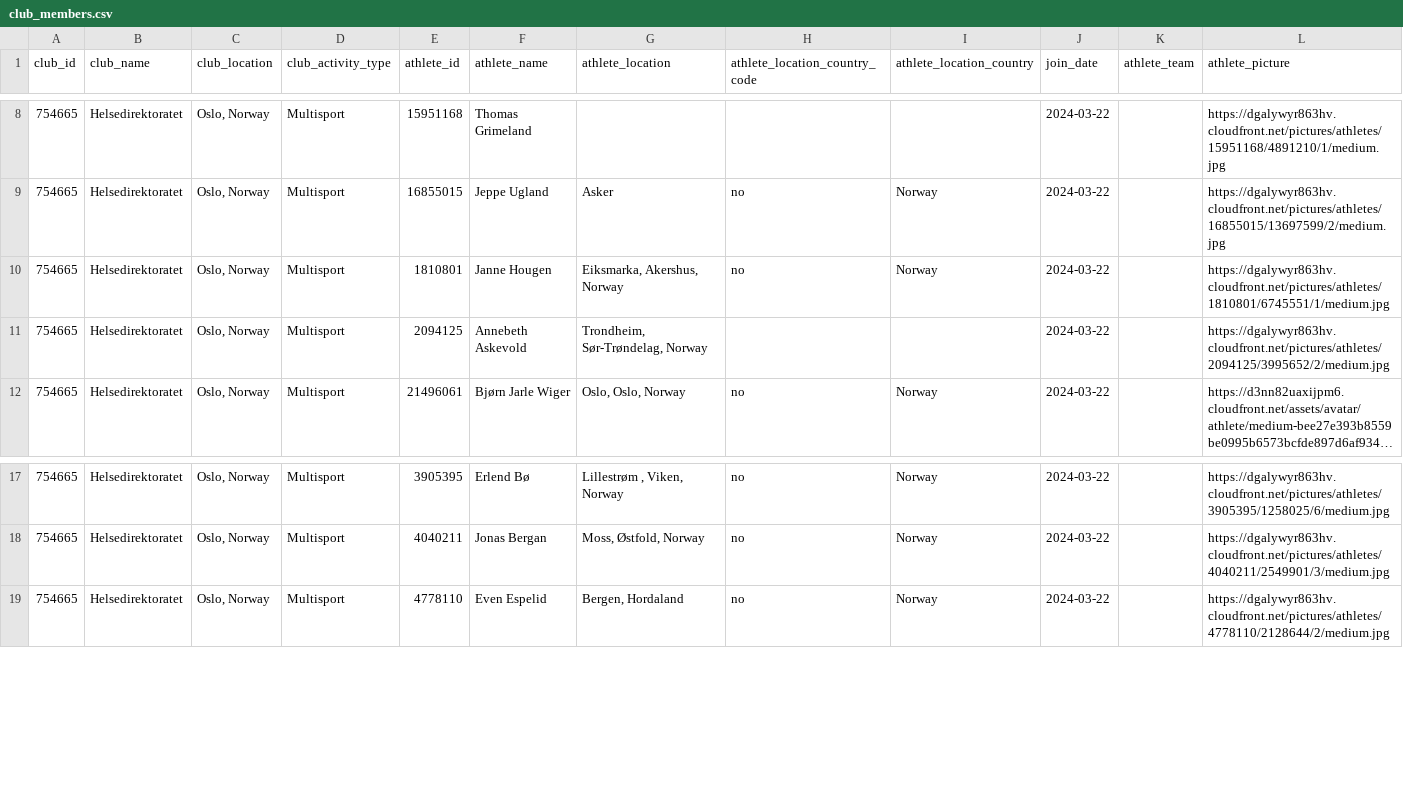
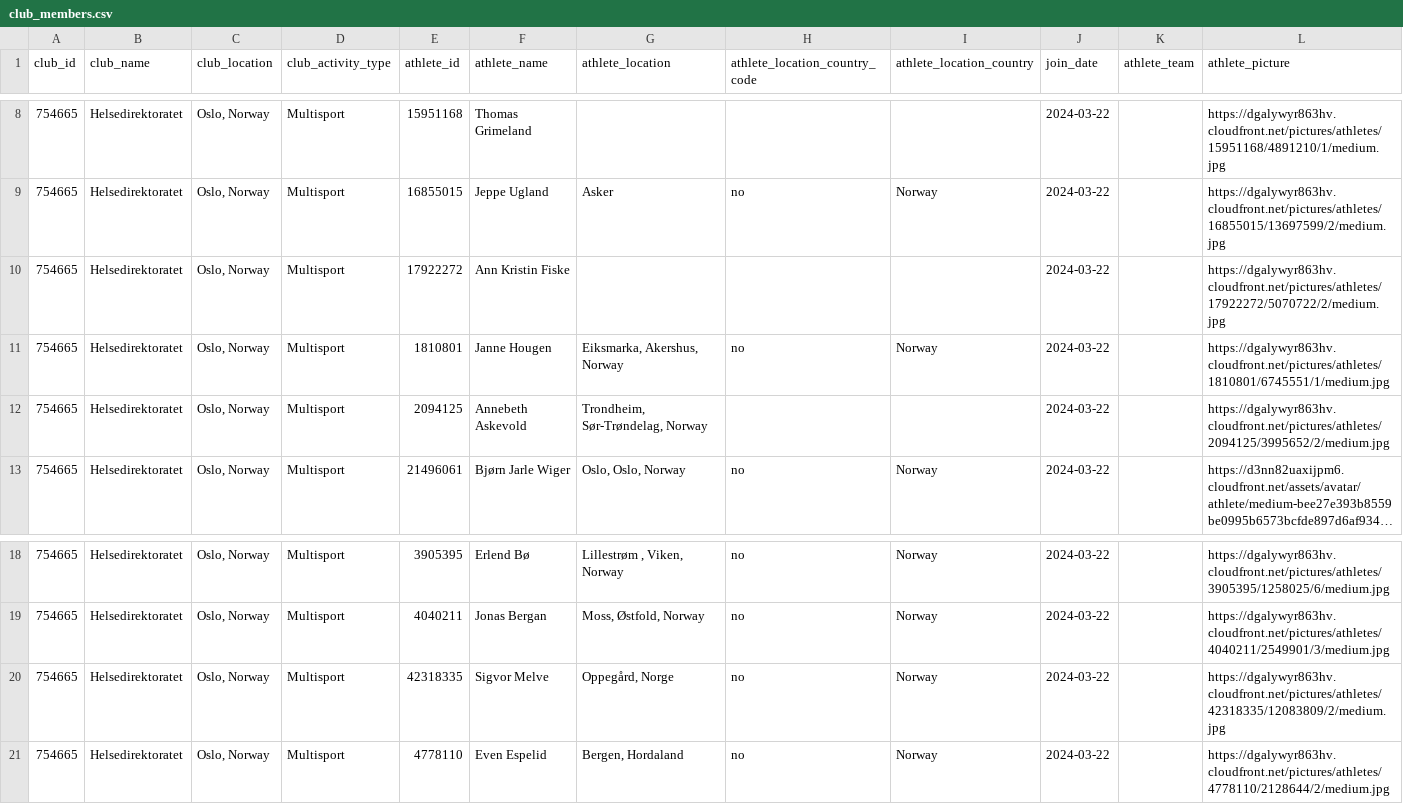
Before and after one commit to hdir/strava-club, a CSV file: data/skrap/club_members.csv, drawn as a sheet; only a part is shown, gaps mark what is left out; long unchanged cells end in …; the diff names each change by its address in the sheet, - before the commit and + after, or states it on an @@ line.

```diff
--- a/data/skrap/club_members.csv
+++ b/data/skrap/club_members.csv
+row 10: 754665 | Helsedirektoratet | Oslo, Norway | Multisport | 17922272 | Ann Kristin Fiske |  |  |  | 2024-03-22 |  | https://dgalywyr863hv.cloudfront.net/pictures/athletes/17922272/5070722/2/medium.jpg
+row 20: 754665 | Helsedirektoratet | Oslo, Norway | Multisport | 42318335 | Sigvor Melve | Oppegård, Norge | no | Norway | 2024-03-22 |  | https://dgalywyr863hv.cloudfront.net/pictures/athletes/42318335/12083809/2/medium.jpg
```
Also changed, not shown: 2 other files.
